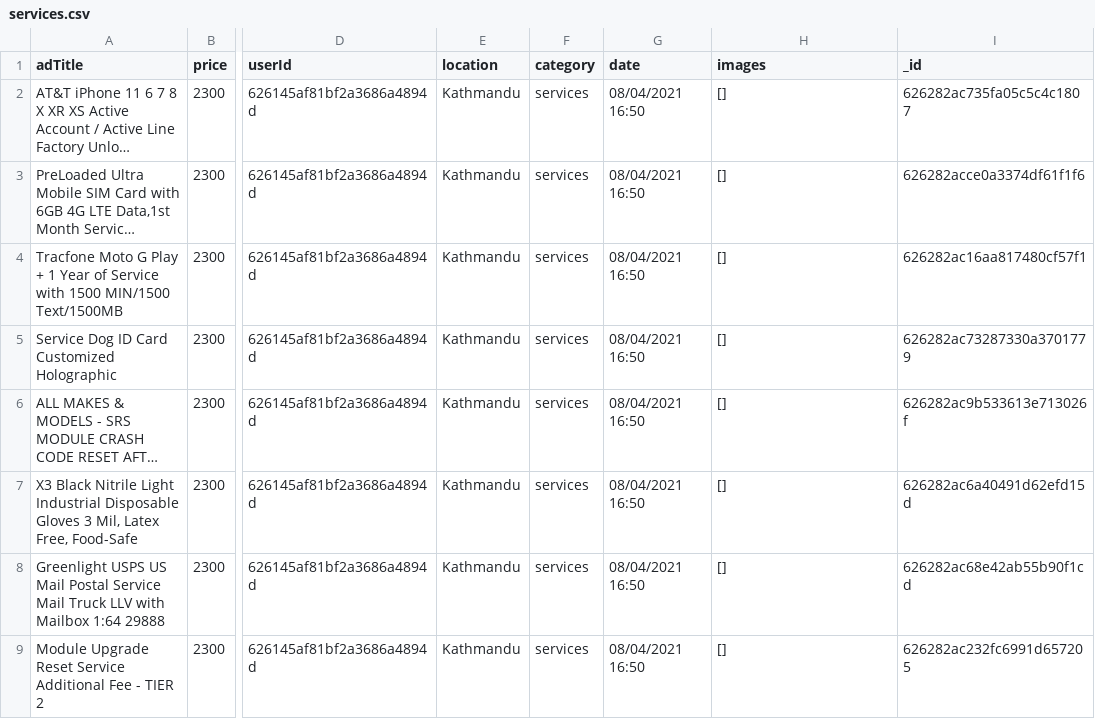
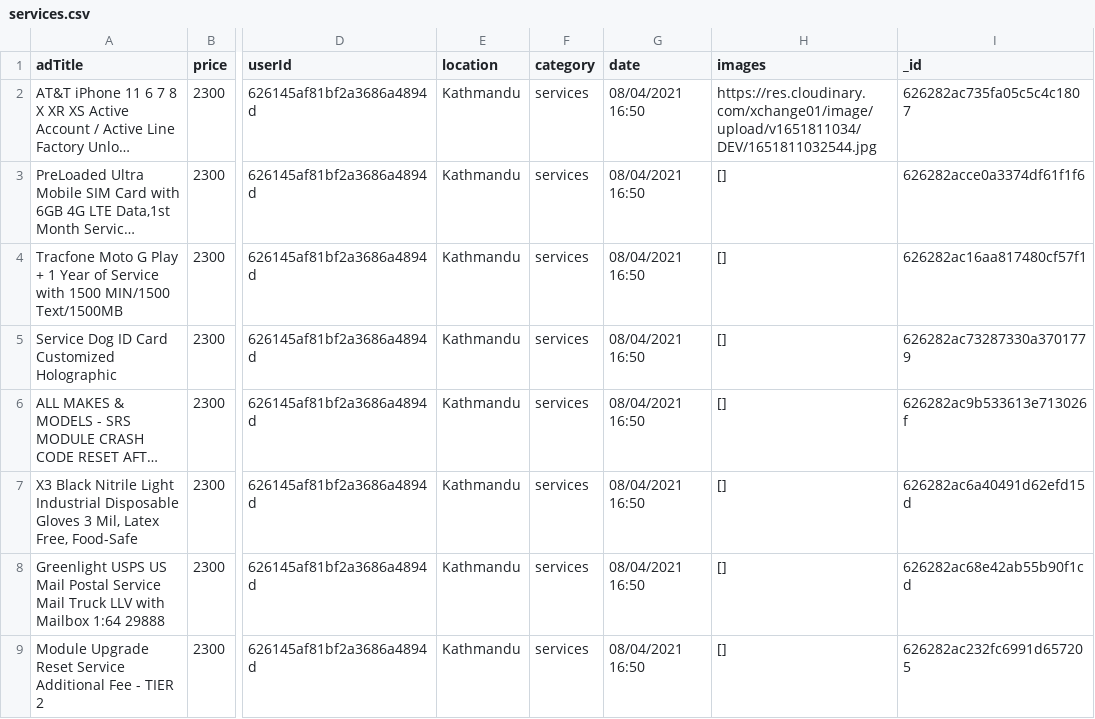
Before and after one commit to aakashstha/Xchange_Backend, a CSV file: data/services.csv (was services.csv), drawn as a sheet; only a part is shown, gaps mark what is left out; long unchanged cells end in …; the diff names each change by its address in the sheet, - before the commit and + after, or states it on an @@ line.

Commit message:
data added

```diff
--- a/services.csv
+++ b/data/services.csv
-H2 (images): []
+H2 (images): https://res.cloudinary.com/xchange01/image/upload/v1651811034/DEV/1651811032544.jpg
```
Also changed, not shown: 4 other files.
